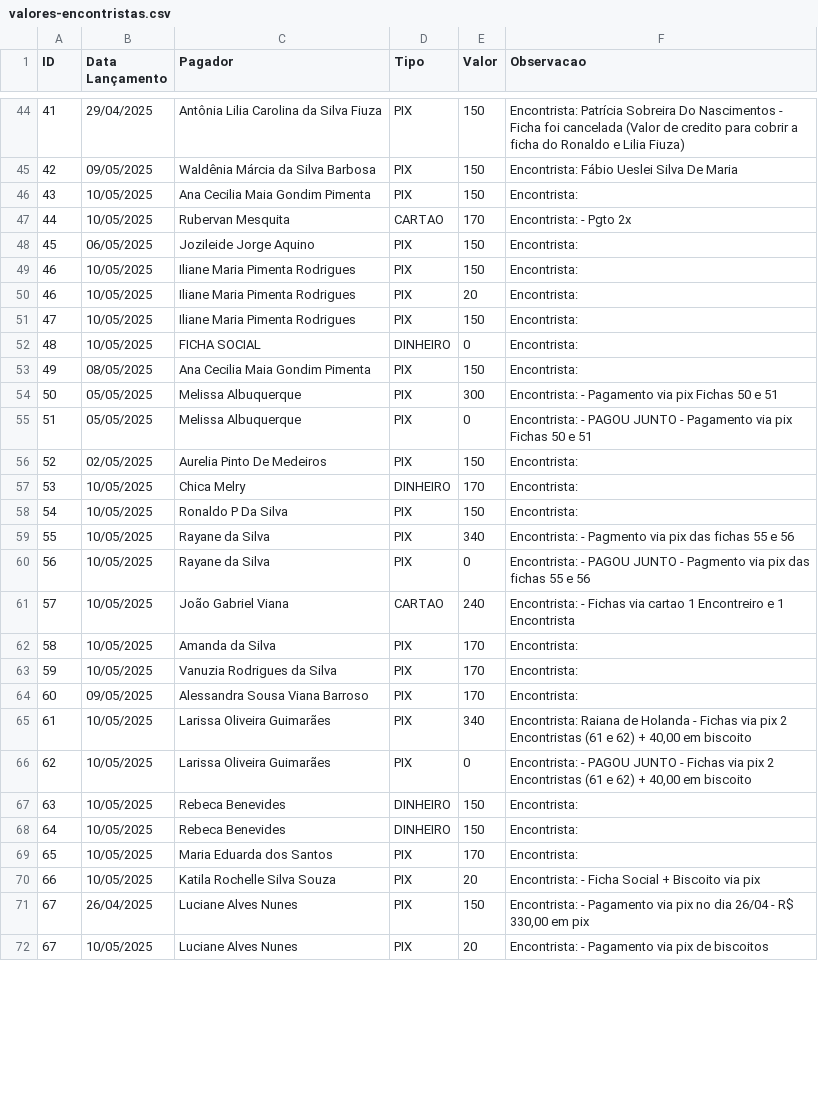
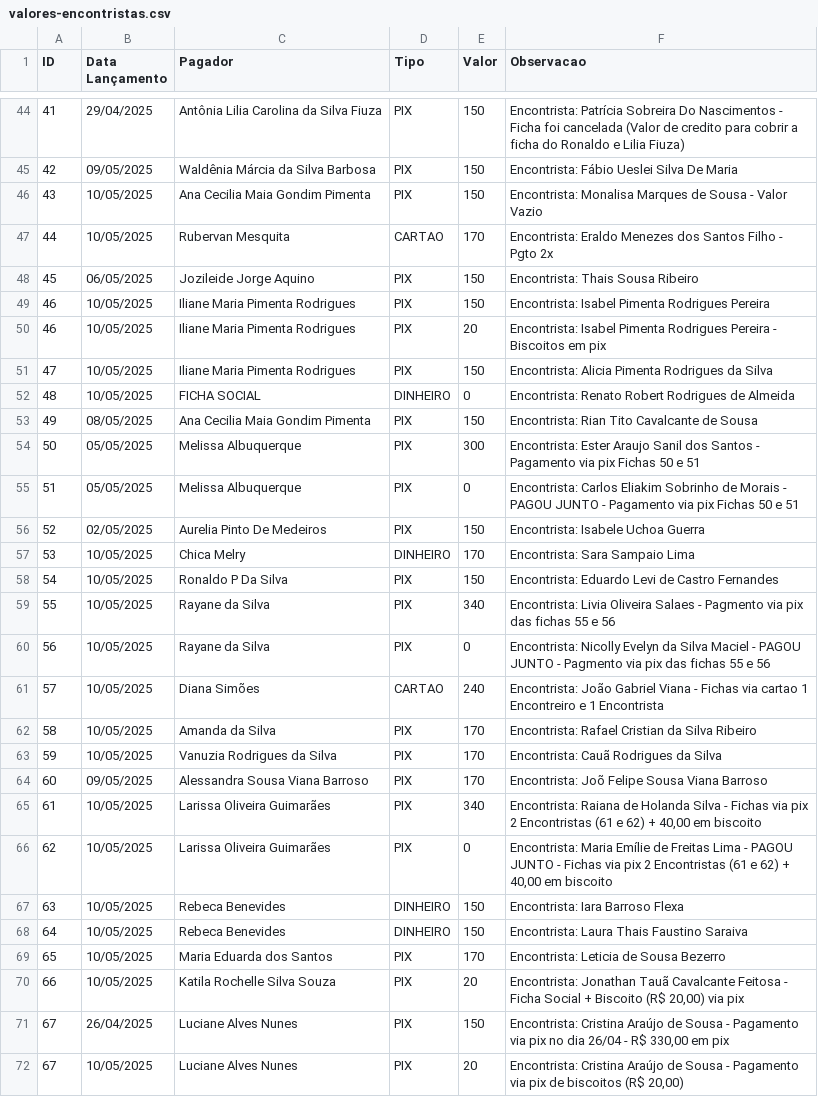
Before and after one commit to AndersonIctus/encontro-conciliar-financeiro, a CSV file: extrato-encontrista/valores-encontristas.csv, drawn as a sheet; only a part is shown, gaps mark what is left out; the diff covers the shown part only.

Commit message:
feat: mudanças para ficha social

```diff
--- a/extrato-encontrista/valores-encontristas.csv
+++ b/extrato-encontrista/valores-encontristas.csv
@@ -45,28 +45,28 @@ ID;Data Lançamento;Pagador;Tipo;Valor;Observacao
 42;09/05/2025;Waldênia Márcia da Silva Barbosa;PIX;150;Encontrista: Fábio Ueslei Silva De Maria
-43;10/05/2025;Ana Cecilia Maia Gondim Pimenta;PIX;150;Encontrista:
-44;10/05/2025;Rubervan Mesquita;CARTAO;170;Encontrista: - Pgto 2x
-45;06/05/2025;Jozileide Jorge Aquino;PIX;150;Encontrista:
-46;10/05/2025;Iliane Maria Pimenta Rodrigues;PIX;150;Encontrista:
-46;10/05/2025;Iliane Maria Pimenta Rodrigues;PIX;20;Encontrista:
-47;10/05/2025;Iliane Maria Pimenta Rodrigues;PIX;150;Encontrista:
-48;10/05/2025;FICHA SOCIAL;DINHEIRO;0;Encontrista:
-49;08/05/2025;Ana Cecilia Maia Gondim Pimenta;PIX;150;Encontrista:
-50;05/05/2025;Melissa Albuquerque;PIX;300;Encontrista: - Pagamento via pix Fichas 50 e 51
-51;05/05/2025;Melissa Albuquerque;PIX;0;Encontrista: - PAGOU JUNTO - Pagamento via pix Fichas 50 e 51
-52;02/05/2025;Aurelia Pinto De Medeiros;PIX;150;Encontrista:
-53;10/05/2025;Chica Melry;DINHEIRO;170;Encontrista:
-54;10/05/2025;Ronaldo P Da Silva;PIX;150;Encontrista:
-55;10/05/2025;Rayane da Silva;PIX;340;Encontrista: - Pagmento via pix das fichas 55 e 56
-56;10/05/2025;Rayane da Silva;PIX;0;Encontrista: - PAGOU JUNTO - Pagmento via pix das fichas 55 e 56
-57;10/05/2025;João Gabriel Viana;CARTAO;240;Encontrista: - Fichas via cartao 1 Encontreiro e 1 Encontrista
-58;10/05/2025;Amanda da Silva;PIX;170;Encontrista:
-59;10/05/2025;Vanuzia Rodrigues da Silva;PIX;170;Encontrista:
-60;09/05/2025;Alessandra Sousa Viana Barroso;PIX;170;Encontrista:
-61;10/05/2025;Larissa Oliveira Guimarães;PIX;340;Encontrista: Raiana de Holanda - Fichas via pix 2 Encontristas (61 e 62) + 40,00 em biscoito
-62;10/05/2025;Larissa Oliveira Guimarães;PIX;0;Encontrista: - PAGOU JUNTO - Fichas via pix 2 Encontristas (61 e 62) + 40,00 em biscoito
-63;10/05/2025;Rebeca Benevides;DINHEIRO;150;Encontrista:
-64;10/05/2025;Rebeca Benevides;DINHEIRO;150;Encontrista:
-65;10/05/2025;Maria Eduarda dos Santos;PIX;170;Encontrista:
-66;10/05/2025;Katila Rochelle Silva Souza;PIX;20;Encontrista: - Ficha Social + Biscoito via pix
-67;26/04/2025;Luciane Alves Nunes;PIX;150;Encontrista: - Pagamento via pix no dia 26/04 - R$ 330,00 em pix
-67;10/05/2025;Luciane Alves Nunes;PIX;20;Encontrista: - Pagamento via pix de biscoitos
+43;10/05/2025;Ana Cecilia Maia Gondim Pimenta;PIX;150;Encontrista: Monalisa Marques de Sousa - Valor Vazio
+44;10/05/2025;Rubervan Mesquita;CARTAO;170;Encontrista: Eraldo Menezes dos Santos Filho - Pgto 2x
+45;06/05/2025;Jozileide Jorge Aquino;PIX;150;Encontrista: Thais Sousa Ribeiro
+46;10/05/2025;Iliane Maria Pimenta Rodrigues;PIX;150;Encontrista: Isabel Pimenta Rodrigues Pereira
+46;10/05/2025;Iliane Maria Pimenta Rodrigues;PIX;20;Encontrista: Isabel Pimenta Rodrigues Pereira - Biscoitos em pix
+47;10/05/2025;Iliane Maria Pimenta Rodrigues;PIX;150;Encontrista: Alicia Pimenta Rodrigues da Silva
+48;10/05/2025;FICHA SOCIAL;DINHEIRO;0;Encontrista: Renato Robert Rodrigues de Almeida
+49;08/05/2025;Ana Cecilia Maia Gondim Pimenta;PIX;150;Encontrista: Rian Tito Cavalcante de Sousa
+50;05/05/2025;Melissa Albuquerque;PIX;300;Encontrista: Ester Araujo Sanil dos Santos - Pagamento via pix Fichas 50 e 51
+51;05/05/2025;Melissa Albuquerque;PIX;0;Encontrista: Carlos Eliakim Sobrinho de Morais - PAGOU JUNTO - Pagamento via pix Fichas 50 e 51
+52;02/05/2025;Aurelia Pinto De Medeiros;PIX;150;Encontrista: Isabele Uchoa Guerra
+53;10/05/2025;Chica Melry;DINHEIRO;170;Encontrista: Sara Sampaio Lima
+54;10/05/2025;Ronaldo P Da Silva;PIX;150;Encontrista: Eduardo Levi de Castro Fernandes
+55;10/05/2025;Rayane da Silva;PIX;340;Encontrista: Livia Oliveira Salaes - Pagmento via pix das fichas 55 e 56
+56;10/05/2025;Rayane da Silva;PIX;0;Encontrista: Nicolly Evelyn da Silva Maciel - PAGOU JUNTO - Pagmento via pix das fichas 55 e 56
+57;10/05/2025;Diana Simões;CARTAO;240;Encontrista: João Gabriel Viana - Fichas via cartao 1 Encontreiro e 1 Encontrista
+58;10/05/2025;Amanda da Silva;PIX;170;Encontrista: Rafael Cristian da Silva Ribeiro
+59;10/05/2025;Vanuzia Rodrigues da Silva;PIX;170;Encontrista: Cauã Rodrigues da Silva
+60;09/05/2025;Alessandra Sousa Viana Barroso;PIX;170;Encontrista: Joõ Felipe Sousa Viana Barroso
+61;10/05/2025;Larissa Oliveira Guimarães;PIX;340;Encontrista: Raiana de Holanda Silva - Fichas via pix 2 Encontristas (61 e 62) + 40,00 em biscoito
+62;10/05/2025;Larissa Oliveira Guimarães;PIX;0;Encontrista: Maria Emílie de Freitas Lima - PAGOU JUNTO - Fichas via pix 2 Encontristas (61 e 62) + 40,00 em biscoito
+63;10/05/2025;Rebeca Benevides;DINHEIRO;150;Encontrista: Iara Barroso Flexa
+64;10/05/2025;Rebeca Benevides;DINHEIRO;150;Encontrista: Laura Thais Faustino Saraiva
+65;10/05/2025;Maria Eduarda dos Santos;PIX;170;Encontrista: Leticia de Sousa Bezerro
+66;10/05/2025;Katila Rochelle Silva Souza;PIX;20;Encontrista: Jonathan Tauã Cavalcante Feitosa - Ficha Social + Biscoito (R$ 20,00) via pix
+67;26/04/2025;Luciane Alves Nunes;PIX;150;Encontrista: Cristina Araújo de Sousa - Pagamento via pix no dia 26/04 - R$ 330,00 em pix
+67;10/05/2025;Luciane Alves Nunes;PIX;20;Encontrista: Cristina Araújo de Sousa - Pagamento via pix de biscoitos (R$ 20,00)
```
Also changed, not shown: 8 added rows and 11 edited cells elsewhere in this file, 4 other files.
